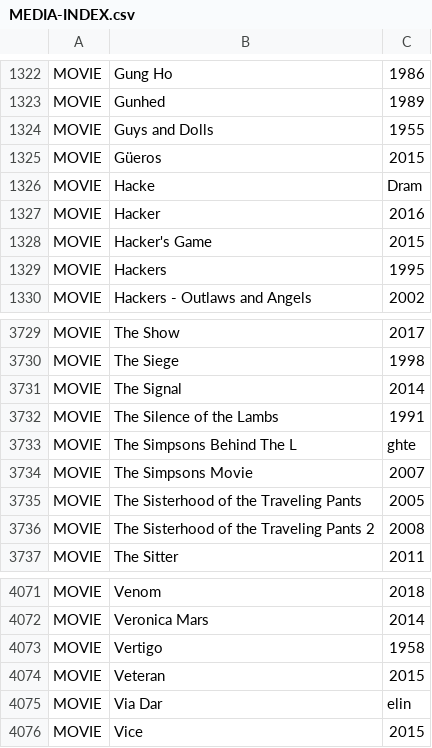
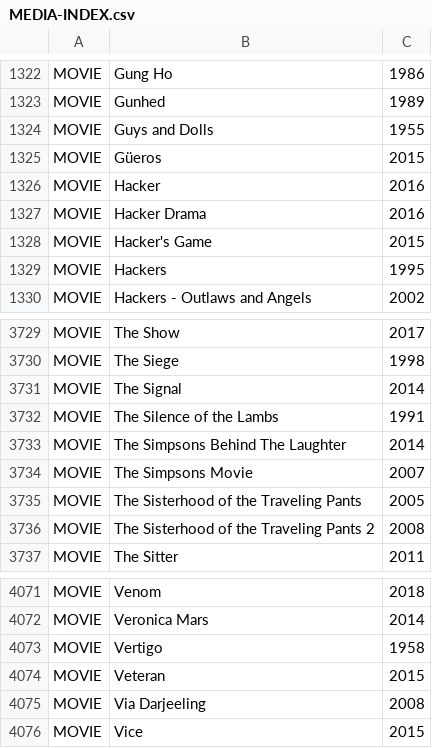
Before and after one commit to Hablakes/B_MEDIA_INDEX, a CSV file: FILES/MEDIA-INDEX.csv, drawn as a sheet; only a part is shown, gaps mark what is left out.

Commit message:
Add files via upload

```diff
--- a/FILES/MEDIA-INDEX.csv
+++ b/FILES/MEDIA-INDEX.csv
@@ -1325,4 +1325,4 @@ MOVIE,Guys and Dolls,1955
 MOVIE,Güeros,2015
-MOVIE,Hacke,Dram
 MOVIE,Hacker,2016
+MOVIE,Hacker Drama,2016
 MOVIE,Hacker's Game,2015
@@ -3732,3 +3732,3 @@ MOVIE,The Signal,2014
 MOVIE,The Silence of the Lambs,1991
-MOVIE,The Simpsons Behind The L,ghte
+MOVIE,The Simpsons Behind The Laughter,2014
 MOVIE,The Simpsons Movie,2007
@@ -4074,3 +4074,3 @@ MOVIE,Vertigo,1958
 MOVIE,Veteran,2015
-MOVIE,Via Dar,elin
+MOVIE,Via Darjeeling,2008
 MOVIE,Vice,2015
```
